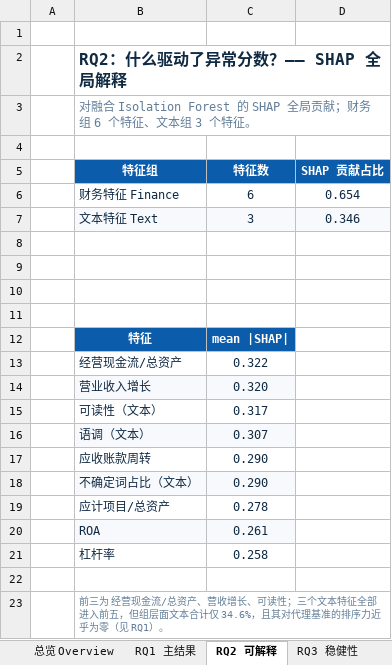
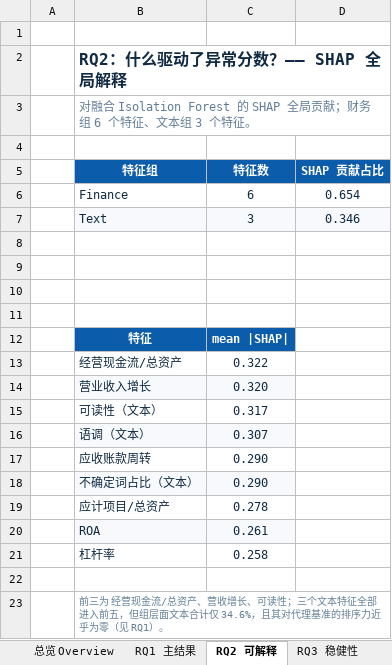
Before and after one commit to Cwywwy/Group12A2_System_Implementation, an Excel workbook: outputs/Group12A2_Results_Summary.xlsx, sheet RQ2 可解释, drawn as a sheet; values as stored, in another font and other column widths than the file's, no borders; charts and pictures not drawn; the diff names each change by its address in the sheet, - before the commit and + after, or states it on an @@ line.

Commit message:
feat: add English version of the results summary workbook

```diff
--- a/outputs/Group12A2_Results_Summary.xlsx (sheet RQ2 可解释)
+++ b/outputs/Group12A2_Results_Summary.xlsx (sheet RQ2 可解释)
-B6 (特征组): 财务特征 Finance
+B6 (特征组): Finance
-B7 (特征组): 文本特征 Text
+B7 (特征组): Text
```
Also changed, not shown: sheet 总览 Overview, 5 other files.
